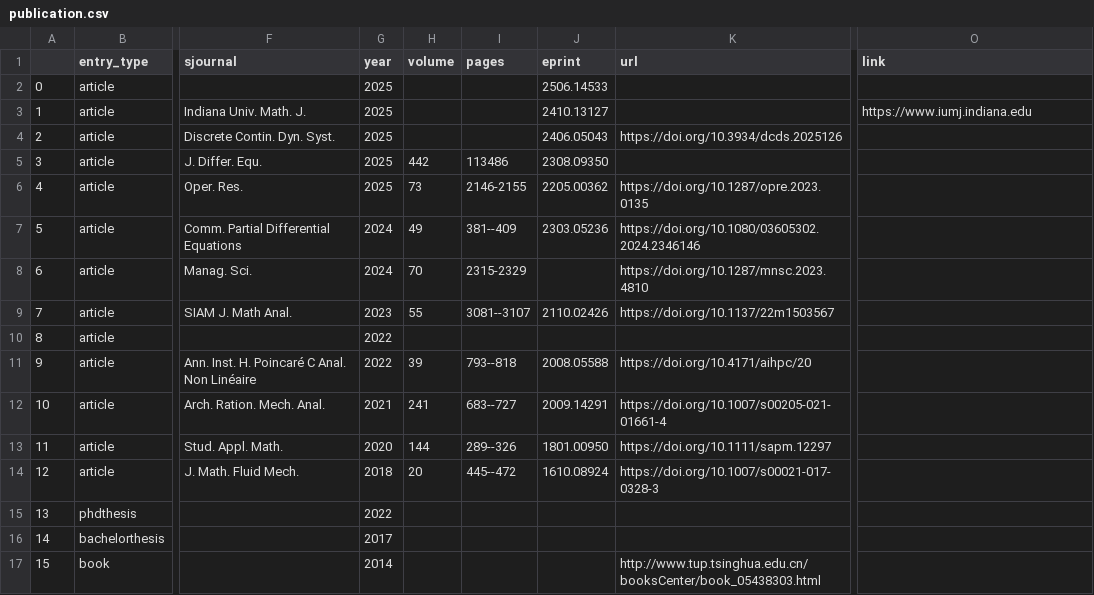
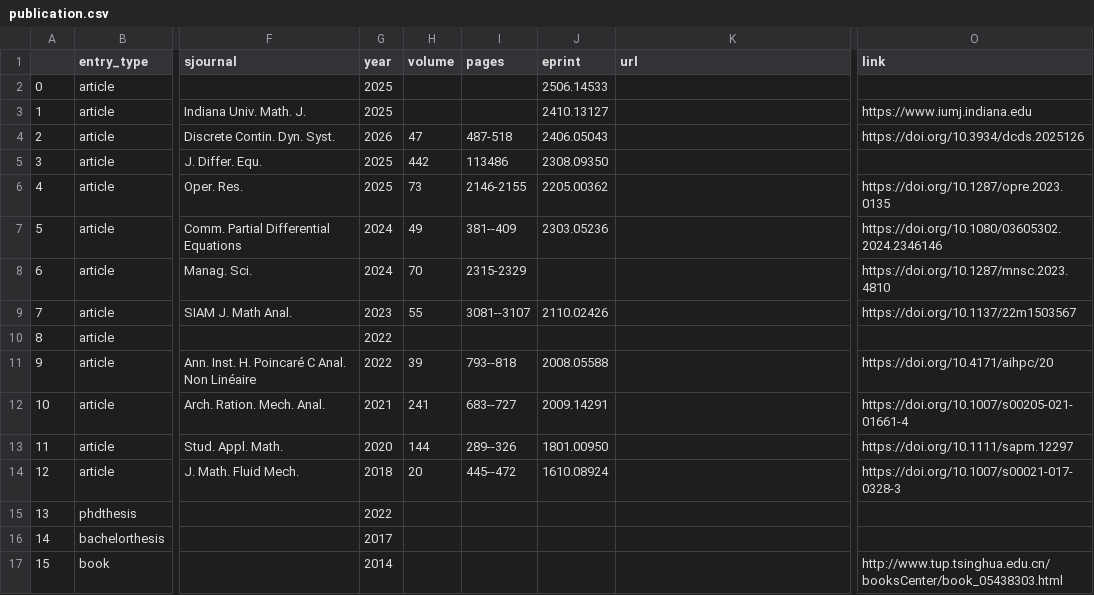
Before and after one commit to jincheng-yang/jincheng-yang.github.io, a CSV file: _data/publication.csv, drawn as a sheet; only a part is shown, gaps mark what is left out; the diff names each change by its address in the sheet, - before the commit and + after, or states it on an @@ line.

Commit message:
update publication

```diff
--- a/_data/publication.csv
+++ b/_data/publication.csv
-G4 (year): 2025
+G4 (year): 2026
-H4 (volume): (empty)
+H4 (volume): 47
-I4 (pages): (empty)
+I4 (pages): 487-518
-K4 (url): https://doi.org/10.3934/dcds.2025126
+K4 (url): (empty)
-O4 (link): (empty)
+O4 (link): https://doi.org/10.3934/dcds.2025126
-K6 (url): https://doi.org/10.1287/opre.2023.0135
+K6 (url): (empty)
-O6 (link): (empty)
+O6 (link): https://doi.org/10.1287/opre.2023.0135
-K7 (url): https://doi.org/10.1080/03605302.2024.2346146
+K7 (url): (empty)
-O7 (link): (empty)
+O7 (link): https://doi.org/10.1080/03605302.2024.2346146
-K8 (url): https://doi.org/10.1287/mnsc.2023.4810
+K8 (url): (empty)
-O8 (link): (empty)
+O8 (link): https://doi.org/10.1287/mnsc.2023.4810
-K9 (url): https://doi.org/10.1137/22m1503567
+K9 (url): (empty)
-O9 (link): (empty)
+O9 (link): https://doi.org/10.1137/22m1503567
-K11 (url): https://doi.org/10.4171/aihpc/20
+K11 (url): (empty)
-O11 (link): (empty)
+O11 (link): https://doi.org/10.4171/aihpc/20
-K12 (url): https://doi.org/10.1007/s00205-021-01661-4
+K12 (url): (empty)
-O12 (link): (empty)
+O12 (link): https://doi.org/10.1007/s00205-021-01661-4
-K13 (url): https://doi.org/10.1111/sapm.12297
+K13 (url): (empty)
-O13 (link): (empty)
+O13 (link): https://doi.org/10.1111/sapm.12297
-K14 (url): https://doi.org/10.1007/s00021-017-0328-3
+K14 (url): (empty)
-O14 (link): (empty)
+O14 (link): https://doi.org/10.1007/s00021-017-0328-3
-K17 (url): http://www.tup.tsinghua.edu.cn/booksCenter/book_05438303.html
+K17 (url): (empty)
-O17 (link): (empty)
+O17 (link): http://www.tup.tsinghua.edu.cn/booksCenter/book_05438303.html
```
Also changed, not shown: 7 other files.
